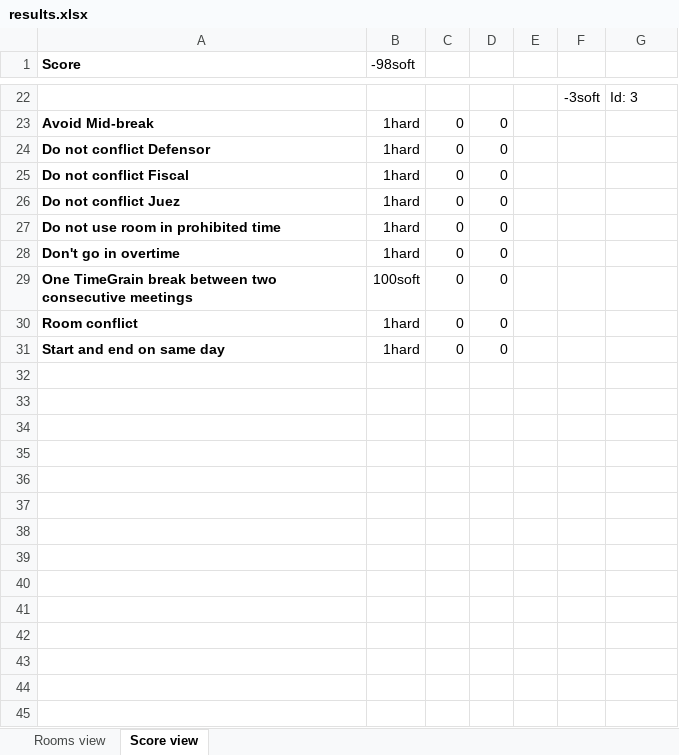
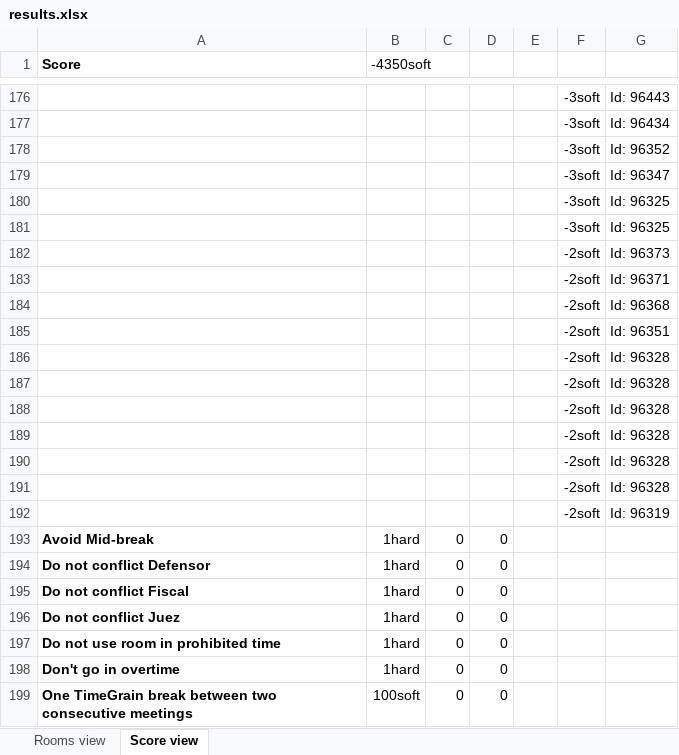
Before and after one commit to WencesVillegasMarset/optaplanner-time, an Excel workbook: examples/sources/src/main/java/org/optaplanner/examples/audienciaTimeGrain/app/results.xlsx, sheet Score view, drawn as a sheet; only a part is shown, gaps mark what is left out; the shorter side is filled out with more unchanged rows; values as stored, in another font and other column widths than the file's, no borders; charts and pictures not drawn; 1 other sheet too large or unreadable and not compared; addresses are those after the commit; the diff covers the shown part only; the diff names each change by its address in the sheet, - before the commit and + after, or states it on an @@ line.

```diff
--- a/examples/sources/src/main/java/org/optaplanner/examples/audienciaTimeGrain/app/results.xlsx (sheet Score view)
+++ b/examples/sources/src/main/java/org/optaplanner/examples/audienciaTimeGrain/app/results.xlsx (sheet Score view)
-B1: -98soft
+B1: -4350soft
-G176: Id: 3
+G176: Id: 96443
+row 177:  |  |  |  |  | -3soft | Id: 96434
+row 178:  |  |  |  |  | -3soft | Id: 96352
+row 179:  |  |  |  |  | -3soft | Id: 96347
+row 180:  |  |  |  |  | -3soft | Id: 96325
+row 181:  |  |  |  |  | -3soft | Id: 96325
+row 182:  |  |  |  |  | -2soft | Id: 96373
+row 183:  |  |  |  |  | -2soft | Id: 96371
+row 184:  |  |  |  |  | -2soft | Id: 96368
+row 185:  |  |  |  |  | -2soft | Id: 96351
+row 186:  |  |  |  |  | -2soft | Id: 96328
+row 187:  |  |  |  |  | -2soft | Id: 96328
+row 188:  |  |  |  |  | -2soft | Id: 96328
+row 189:  |  |  |  |  | -2soft | Id: 96328
+row 190:  |  |  |  |  | -2soft | Id: 96328
+row 191:  |  |  |  |  | -2soft | Id: 96328
+row 192:  |  |  |  |  | -2soft | Id: 96319
```
Also changed, not shown: 155 added rows, 1 removed row and 8 edited cells elsewhere in this sheet, 13 other files.
